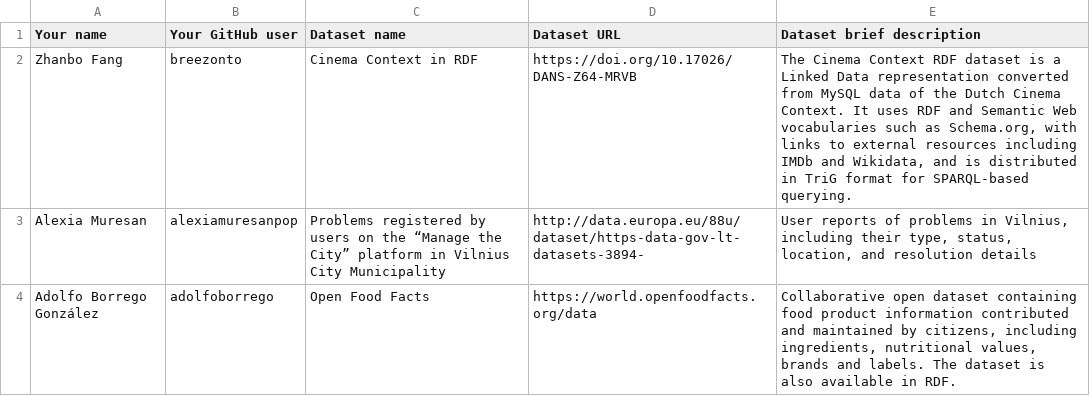
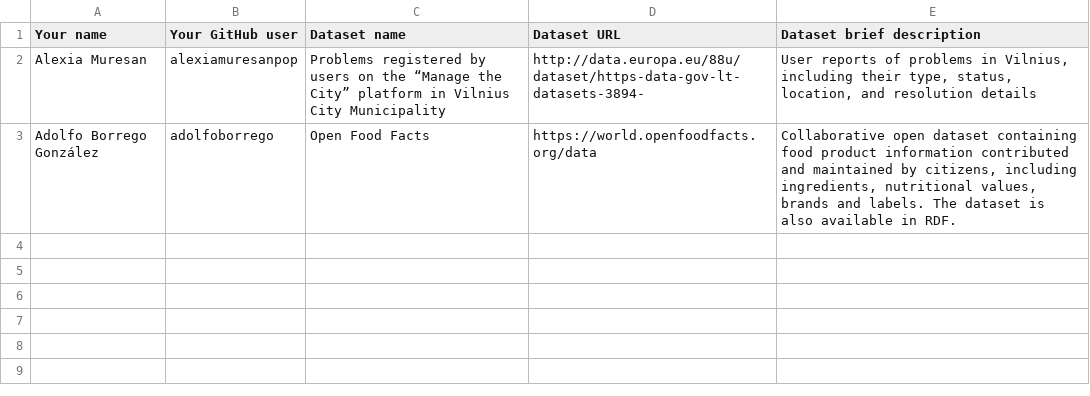
Before and after one commit to AleChirinos/Curso2026-2027-ODKG, a CSV file: Assignment1/DatasetDescriptions.csv, drawn as a sheet; the diff names each change by its address in the sheet, - before the commit and + after, or states it on an @@ line.

```diff
--- a/Assignment1/DatasetDescriptions.csv
+++ b/Assignment1/DatasetDescriptions.csv
-row 2: Zhanbo Fang | breezonto | Cinema Context in RDF | https://doi.org/10.17026/DANS-Z64-MRVB | The Cinema Context RDF dataset is a Linked Data representation converted from MySQL data of the Dutch Cinema Context. It uses RDF and Semantic Web vocabularies such as Schema.org, with links to external resources including IMDb and Wikidata, and is distributed in TriG format for SPARQL-based querying.
```
Also changed, not shown: 1 other file.
